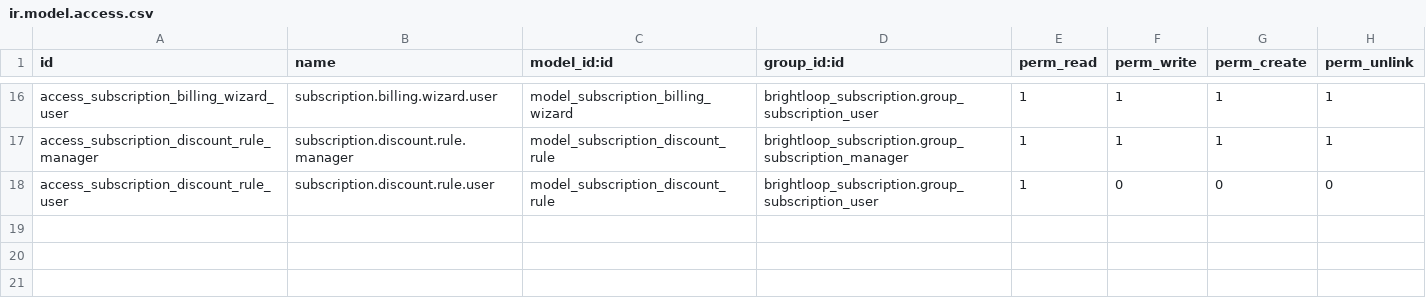
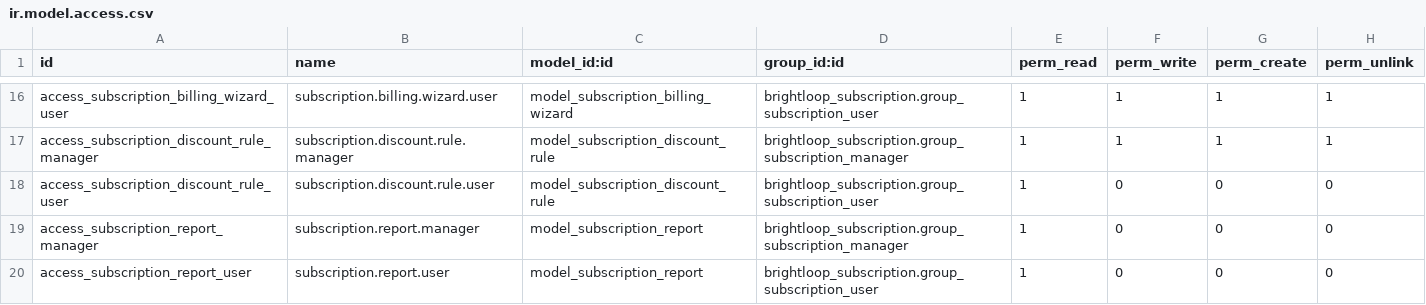
Before and after one commit to ashikthanzeer/odoo-hackathon, a CSV file: brightloop_subscription/security/ir.model.access.csv, drawn as a sheet; only a part is shown, gaps mark what is left out.

Commit message:
feat(subscription-analytics): implement MRR/ARR normalization, subscription.report SQL BI view, and analytics dashboards

```diff
--- a/brightloop_subscription/security/ir.model.access.csv
+++ b/brightloop_subscription/security/ir.model.access.csv
@@ -18 +18,3 @@ access_subscription_discount_rule_manager,subscription.discount.rule.manager,mod
 access_subscription_discount_rule_user,subscription.discount.rule.user,model_subscription_discount_rule,brightloop_subscription.group_subscription_user,1,0,0,0
+access_subscription_report_manager,subscription.report.manager,model_subscription_report,brightloop_subscription.group_subscription_manager,1,0,0,0
+access_subscription_report_user,subscription.report.user,model_subscription_report,brightloop_subscription.group_subscription_user,1,0,0,0
```
Also changed, not shown: 9 other files.
